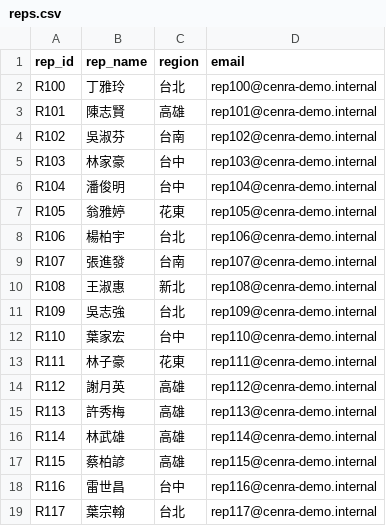
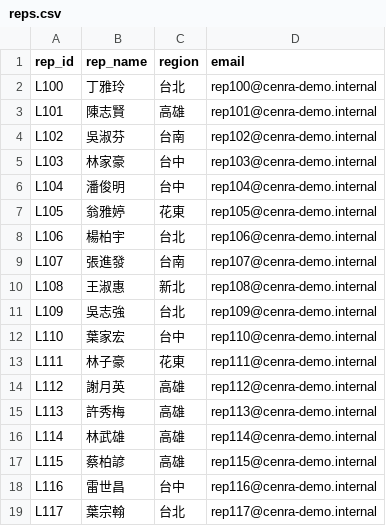
Before and after one commit to Bika0317/CENRA_Healthcare-, a CSV file: data/reps.csv, drawn as a sheet.

```diff
--- a/data/reps.csv
+++ b/data/reps.csv
@@ -1,19 +1,19 @@
 rep_id,rep_name,region,email
-R100,丁雅玲,台北,rep100@cenra-demo.internal
-R101,陳志賢,高雄,rep101@cenra-demo.internal
-R102,吳淑芬,台南,rep102@cenra-demo.internal
-R103,林家豪,台中,rep103@cenra-demo.internal
-R104,潘俊明,台中,rep104@cenra-demo.internal
-R105,翁雅婷,花東,rep105@cenra-demo.internal
-R106,楊柏宇,台北,rep106@cenra-demo.internal
-R107,張進發,台南,rep107@cenra-demo.internal
-R108,王淑惠,新北,rep108@cenra-demo.internal
-R109,吳志強,台北,rep109@cenra-demo.internal
-R110,葉家宏,台中,rep110@cenra-demo.internal
-R111,林子豪,花東,rep111@cenra-demo.internal
-R112,謝月英,高雄,rep112@cenra-demo.internal
-R113,許秀梅,高雄,rep113@cenra-demo.internal
-R114,林武雄,高雄,rep114@cenra-demo.internal
-R115,蔡柏諺,高雄,rep115@cenra-demo.internal
-R116,雷世昌,台中,rep116@cenra-demo.internal
-R117,葉宗翰,台北,rep117@cenra-demo.internal
+L100,丁雅玲,台北,rep100@cenra-demo.internal
+L101,陳志賢,高雄,rep101@cenra-demo.internal
+L102,吳淑芬,台南,rep102@cenra-demo.internal
+L103,林家豪,台中,rep103@cenra-demo.internal
+L104,潘俊明,台中,rep104@cenra-demo.internal
+L105,翁雅婷,花東,rep105@cenra-demo.internal
+L106,楊柏宇,台北,rep106@cenra-demo.internal
+L107,張進發,台南,rep107@cenra-demo.internal
+L108,王淑惠,新北,rep108@cenra-demo.internal
+L109,吳志強,台北,rep109@cenra-demo.internal
+L110,葉家宏,台中,rep110@cenra-demo.internal
+L111,林子豪,花東,rep111@cenra-demo.internal
+L112,謝月英,高雄,rep112@cenra-demo.internal
+L113,許秀梅,高雄,rep113@cenra-demo.internal
+L114,林武雄,高雄,rep114@cenra-demo.internal
+L115,蔡柏諺,高雄,rep115@cenra-demo.internal
+L116,雷世昌,台中,rep116@cenra-demo.internal
+L117,葉宗翰,台北,rep117@cenra-demo.internal
```
Also changed, not shown: data/customers.csv, data/orders.csv, 17 other files.
